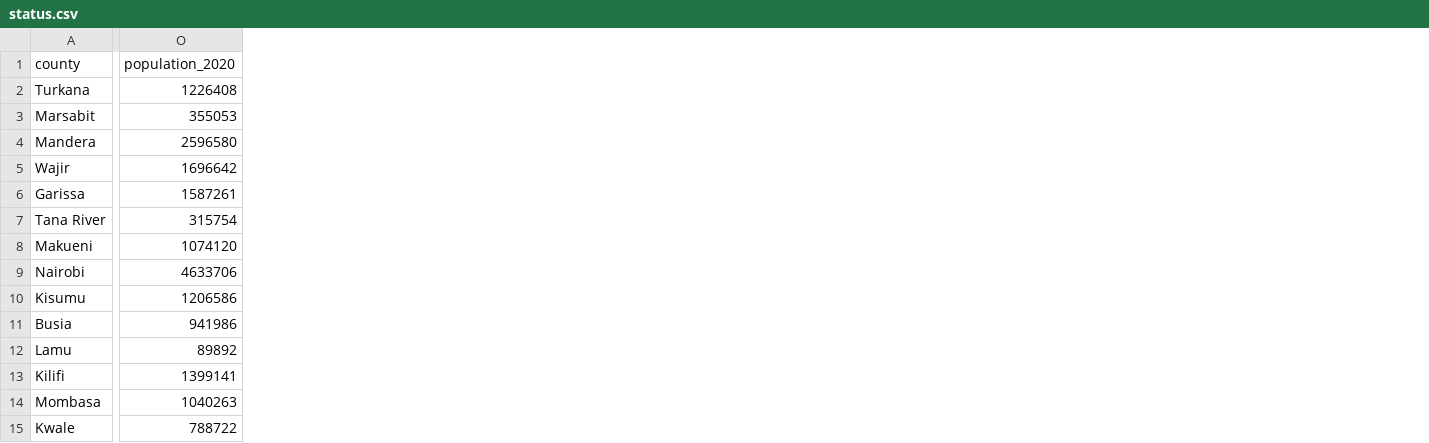
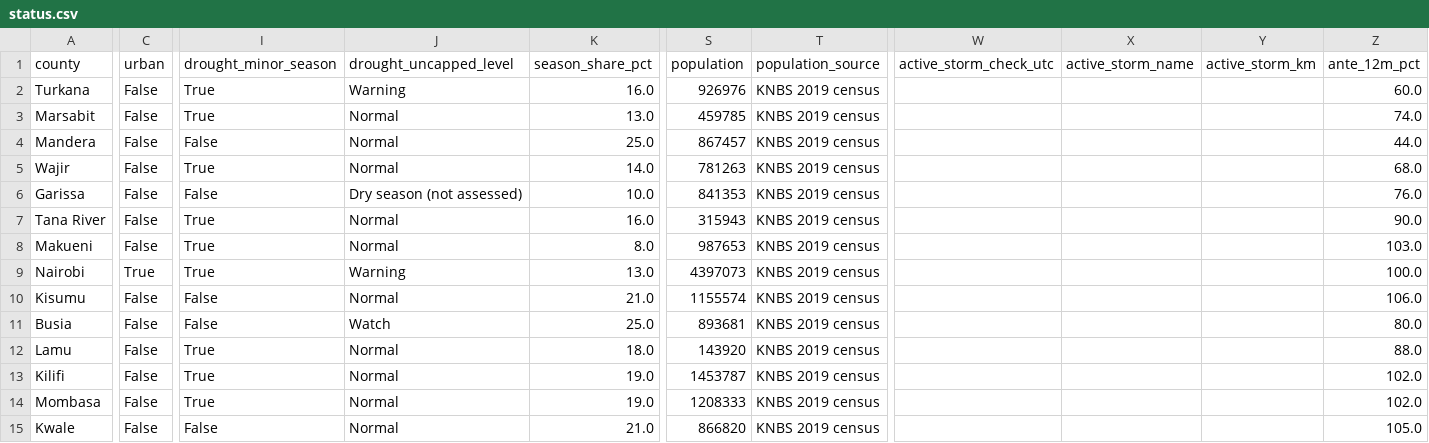
Before and after one commit to MatoloJr/sentinel, a CSV file: outputs/status.csv, drawn as a sheet; only a part is shown, gaps mark what is left out; removed rows and columns are numbered as before the commit, all else as after; the diff covers the shown part only; the diff names each change by its address in the sheet, - before the commit and + after, or states it on an @@ line.

```diff
--- a/outputs/status.csv
+++ b/outputs/status.csv
+column C (urban), rows 2-15: False | False | False | False | False | False | False | True | False | False | False | False | False | False
+column I (drought_minor_season), rows 2-15: True | True | False | True | False | True | True | True | False | False | True | True | True | False
+column J (drought_uncapped_level), rows 2-15: Warning | Normal | Normal | Normal | Dry season (not assessed) | Normal | Normal | Warning | Normal | Watch | Normal | Normal | Normal | Normal
+column K (season_share_pct), rows 2-15: 16.0 | 13.0 | 25.0 | 14.0 | 10.0 | 16.0 | 8.0 | 13.0 | 21.0 | 25.0 | 18.0 | 19.0 | 19.0 | 21.0
-column O (population_2020), rows 2-15: 1226408 | 355053 | 2596580 | 1696642 | 1587261 | 315754 | 1074120 | 4633706 | 1206586 | 941986 | 89892 | 1399141 | 1040263 | 788722
+column S (population), rows 2-15: 926976 | 459785 | 867457 | 781263 | 841353 | 315943 | 987653 | 4397073 | 1155574 | 893681 | 143920 | 1453787 | 1208333 | 866820
+column T (population_source), rows 2-15: all KNBS 2019 census
+column W (active_storm_check_utc), empty
+column X (active_storm_name), empty
+column Y (active_storm_km), empty
+column Z (ante_12m_pct), rows 2-15: 60.0 | 74.0 | 44.0 | 68.0 | 76.0 | 90.0 | 103.0 | 100.0 | 106.0 | 80.0 | 88.0 | 102.0 | 102.0 | 105.0
```
Also changed, not shown: 6 added columns and 2 edited cells elsewhere in this file, outputs/people_by_drought_level.csv, outputs/people_by_forecast_heavy_level.csv, 20 other files.
